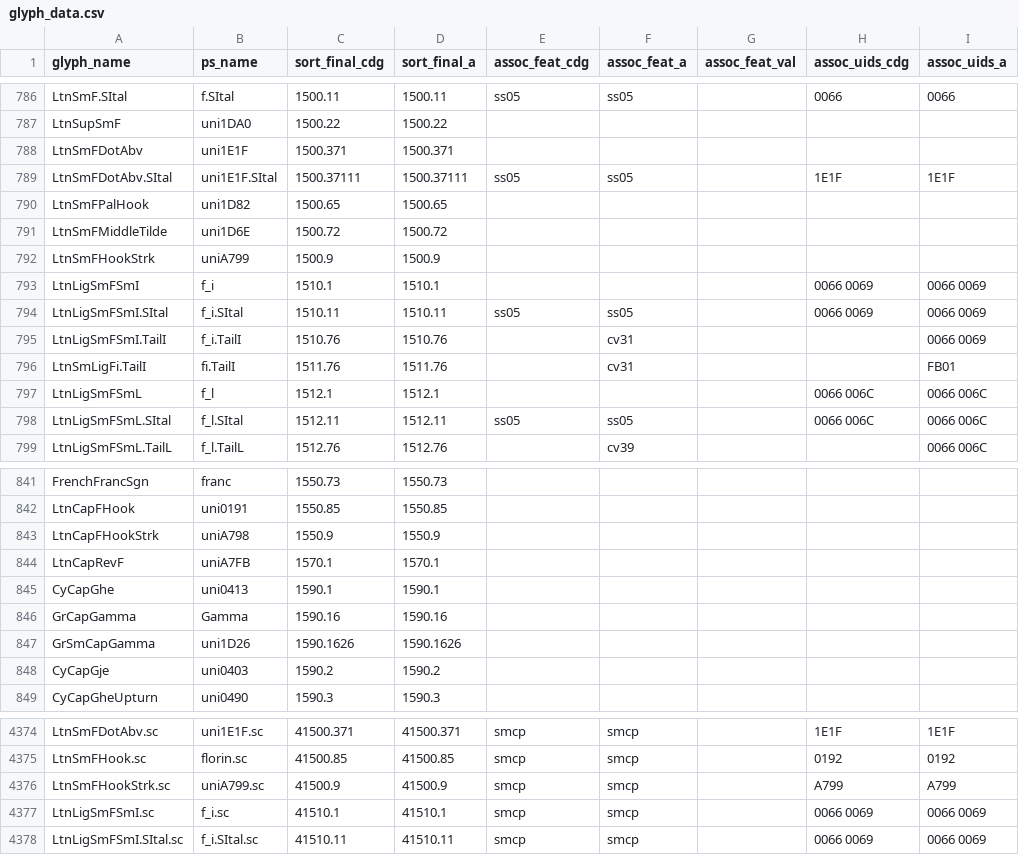
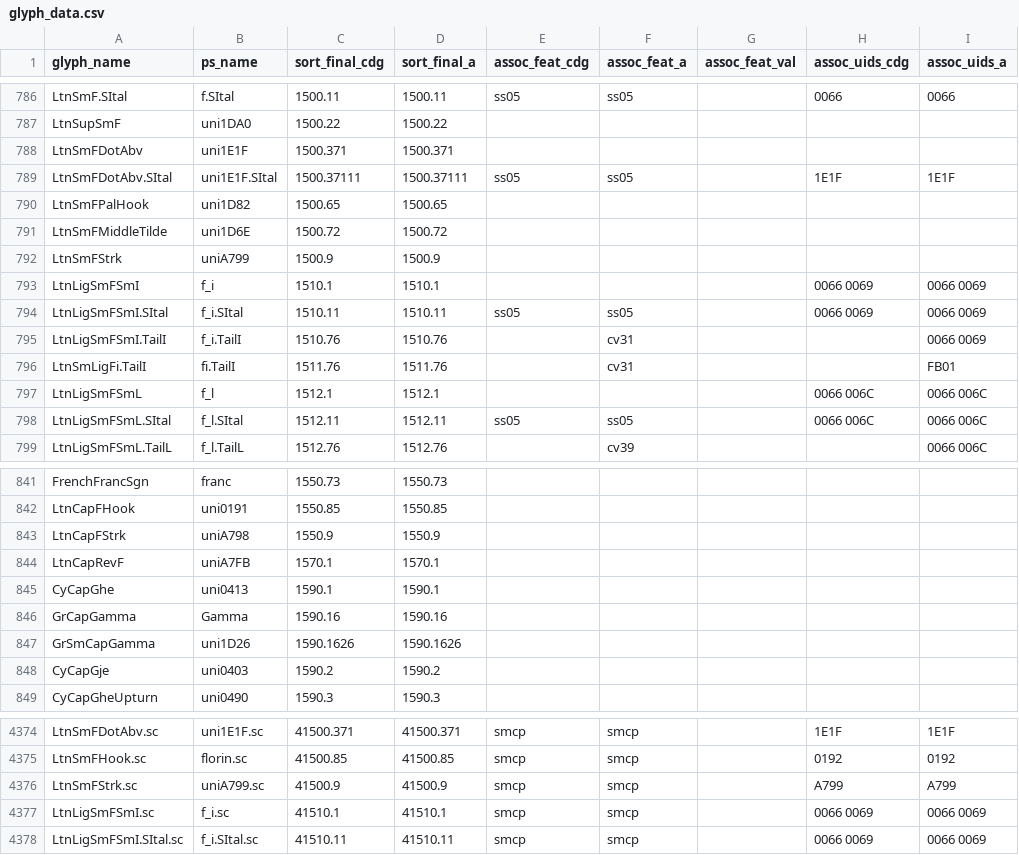
Before and after one commit to silnrsi/font-gentium, a CSV file: source/glyph_data.csv, drawn as a sheet; only a part is shown, gaps mark what is left out.

Commit message:
Rename FHookStrk glyphs to FStrk [nobuild]

```diff
--- a/source/glyph_data.csv
+++ b/source/glyph_data.csv
@@ -791,3 +791,3 @@ LtnSmFPalHook,uni1D82,1500.65,1500.65,,,,,
 LtnSmFMiddleTilde,uni1D6E,1500.72,1500.72,,,,,
-LtnSmFHookStrk,uniA799,1500.9,1500.9,,,,,
+LtnSmFStrk,uniA799,1500.9,1500.9,,,,,
 LtnLigSmFSmI,f_i,1510.1,1510.1,,,,0066 0069 ,0066 0069
@@ -842,3 +842,3 @@ FrenchFrancSgn,franc,1550.73,1550.73,,,,,
 LtnCapFHook,uni0191,1550.85,1550.85,,,,,
-LtnCapFHookStrk,uniA798,1550.9,1550.9,,,,,
+LtnCapFStrk,uniA798,1550.9,1550.9,,,,,
 LtnCapRevF,uniA7FB,1570.1,1570.1,,,,,
@@ -4375,3 +4375,3 @@ LtnSmFDotAbv.sc,uni1E1F.sc,41500.371,41500.371,smcp,smcp,,1E1F,1E1F
 LtnSmFHook.sc,florin.sc,41500.85,41500.85,smcp,smcp,,0192,0192
-LtnSmFHookStrk.sc,uniA799.sc,41500.9,41500.9,smcp,smcp,,A799,A799
+LtnSmFStrk.sc,uniA799.sc,41500.9,41500.9,smcp,smcp,,A799,A799
 LtnLigSmFSmI.sc,f_i.sc,41510.1,41510.1,smcp,smcp,,0066 0069 ,0066 0069
```
Also changed, not shown: 28 other files.
